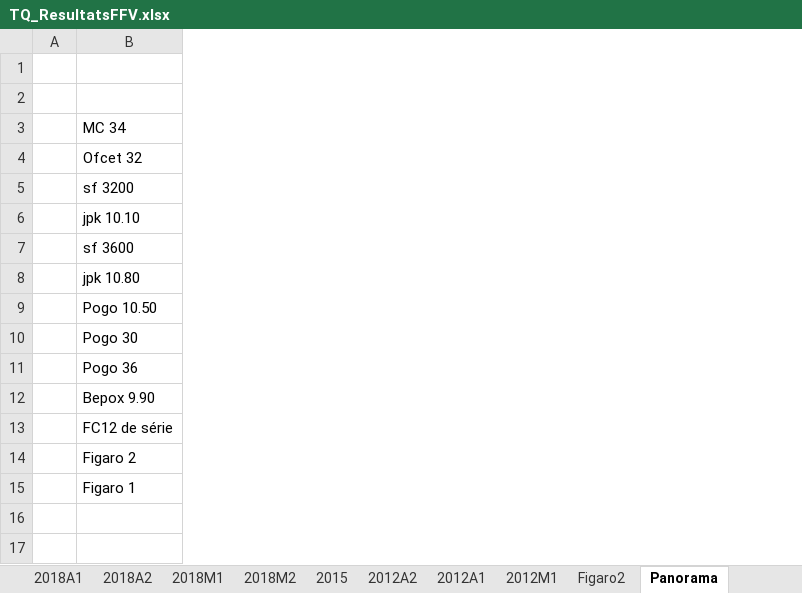
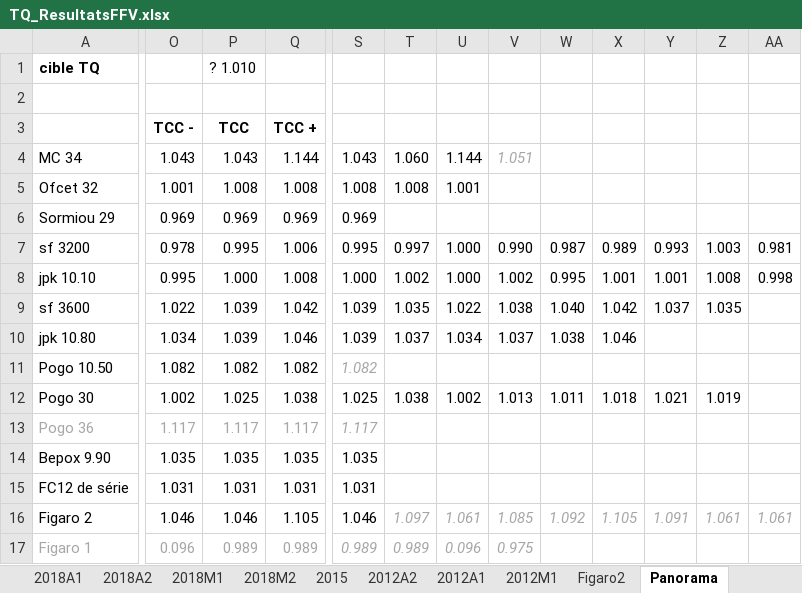
Before and after one commit to BernardMayer/Bateau, an Excel workbook: TaC/Regates/TQ/TQ_ResultatsFFV.xlsx, sheet Panorama, drawn as a sheet; only a part is shown, gaps mark what is left out; values as stored, in another font and other column widths than the file's, no borders; removed rows and columns are numbered as before the commit, all else as after; rows hold the shown columns only; the diff covers the shown part only; the diff names each change by its address in the sheet, - before the commit and + after, or states it on an @@ line.

Commit message:
MAJ ajout TCC, --et bateau cible--

```diff
--- a/TaC/Regates/TQ/TQ_ResultatsFFV.xlsx (sheet Panorama)
+++ b/TaC/Regates/TQ/TQ_ResultatsFFV.xlsx (sheet Panorama)
-column A, empty
+column O (TCC -), rows 4-5: 1.043 | 1.001; rows 7-17: 0.978 | 0.995 | 1.022 | 1.034 | 1.082 | 1.002 | 1.117 | 1.035 | 1.031 | 1.046 | 0.096
+column P (TCC), rows 4-5: 1.043 | 1.008; rows 7-17: 0.995 | 1.000 | 1.039 | 1.039 | 1.082 | 1.025 | 1.117 | 1.035 | 1.031 | 1.046 | 0.989
+column Q (TCC +), rows 4-5: 1.144 | 1.008; rows 7-17: 1.006 | 1.008 | 1.042 | 1.046 | 1.082 | 1.038 | 1.117 | 1.035 | 1.031 | 1.105 | 0.989
+column S, rows 4-5: 1.043 | 1.008; rows 7-17: 0.995 | 1.000 | 1.039 | 1.039 | 1.082 | 1.025 | 1.117 | 1.035 | 1.031 | 1.046 | 0.989
+column T, rows 4-5: 1.060 | 1.008; rows 7-17: 0.997 | 1.002 | 1.035 | 1.037 |  | 1.038 |  |  |  | 1.097 | 0.989
+column U, rows 4-5: 1.144 | 1.001; rows 7-17: 1.000 | 1.000 | 1.022 | 1.034 |  | 1.002 |  |  |  | 1.061 | 0.096
+column V, row 4: 1.051; rows 7-17: 0.990 | 1.002 | 1.038 | 1.037 |  | 1.013 |  |  |  | 1.085 | 0.975
+column W, rows 7-16: 0.987 | 0.995 | 1.040 | 1.038 |  | 1.011 |  |  |  | 1.092
+column X, rows 7-16: 0.989 | 1.001 | 1.042 | 1.046 |  | 1.018 |  |  |  | 1.105
+column Y, rows 7-16: 0.993 | 1.001 | 1.037 |  |  | 1.021 |  |  |  | 1.091
+column Z, rows 7-16: 1.003 | 1.008 | 1.035 |  |  | 1.019 |  |  |  | 1.061
+column AA, rows 7-16: 0.981 | 0.998 |  |  |  |  |  |  |  | 1.061
+row 1: cible TQ |  | ? 1.010
+row 6: Sormiou 29 | 0.969 | 0.969 | 0.969 | 0.969
-A13 text colour: black
+A13 text colour: #A6A6A6
-A17 text colour: black
+A17 text colour: #A6A6A6
```
Also changed, not shown: 13 added columns, 3 edited cells and cell formats elsewhere in this sheet, formulas that keep their value.
